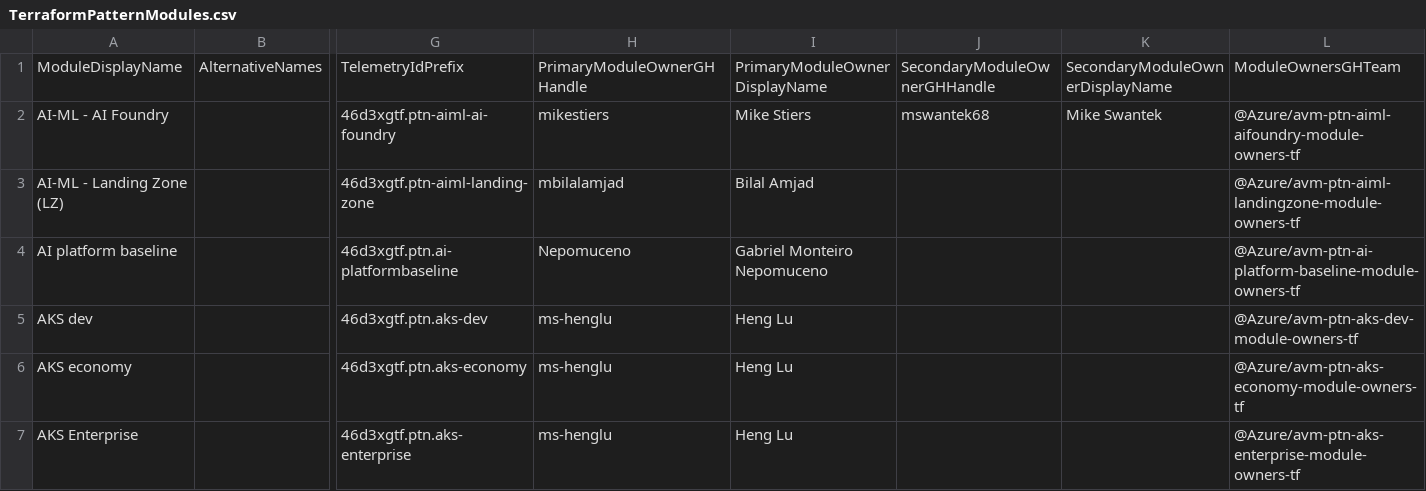
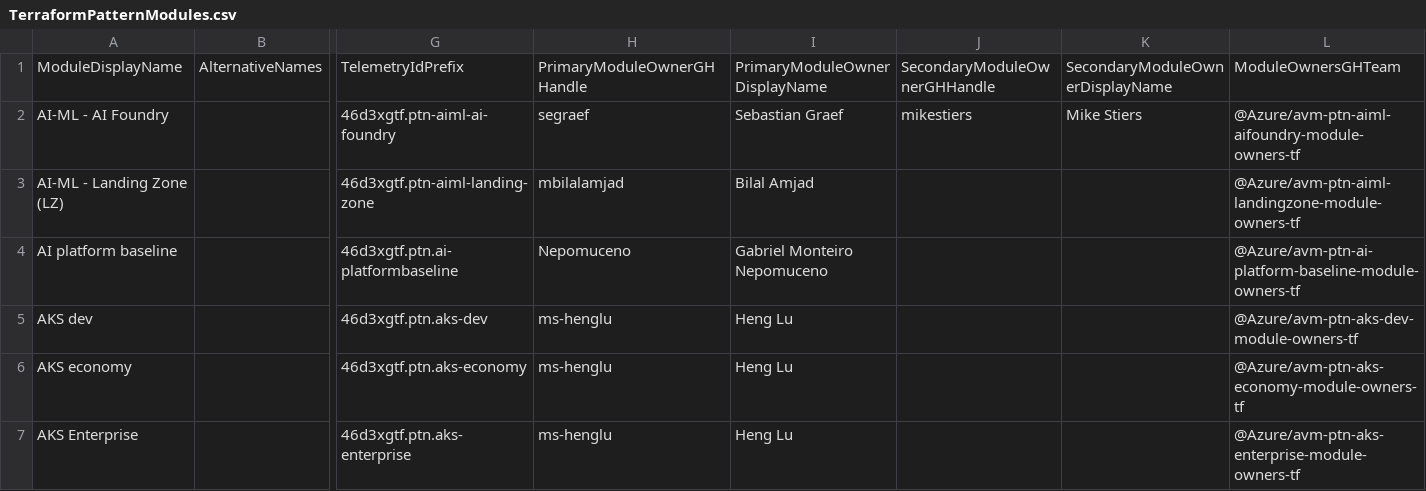
Before and after one commit to Azure/Azure-Verified-Modules, a CSV file: docs/static/module-indexes/TerraformPatternModules.csv, drawn as a sheet; only a part is shown, gaps mark what is left out; the diff names each change by its address in the sheet, - before the commit and + after, or states it on an @@ line.

Commit message:
feat: Change primary owner of avm-ptn-aiml-ai-foundry (#2270)

```diff
--- a/docs/static/module-indexes/TerraformPatternModules.csv
+++ b/docs/static/module-indexes/TerraformPatternModules.csv
-H2: mikestiers
+H2: segraef
-I2: Mike Stiers
+I2: Sebastian Graef
-J2: mswantek68
+J2: mikestiers
-K2: Mike Swantek
+K2: Mike Stiers
```
